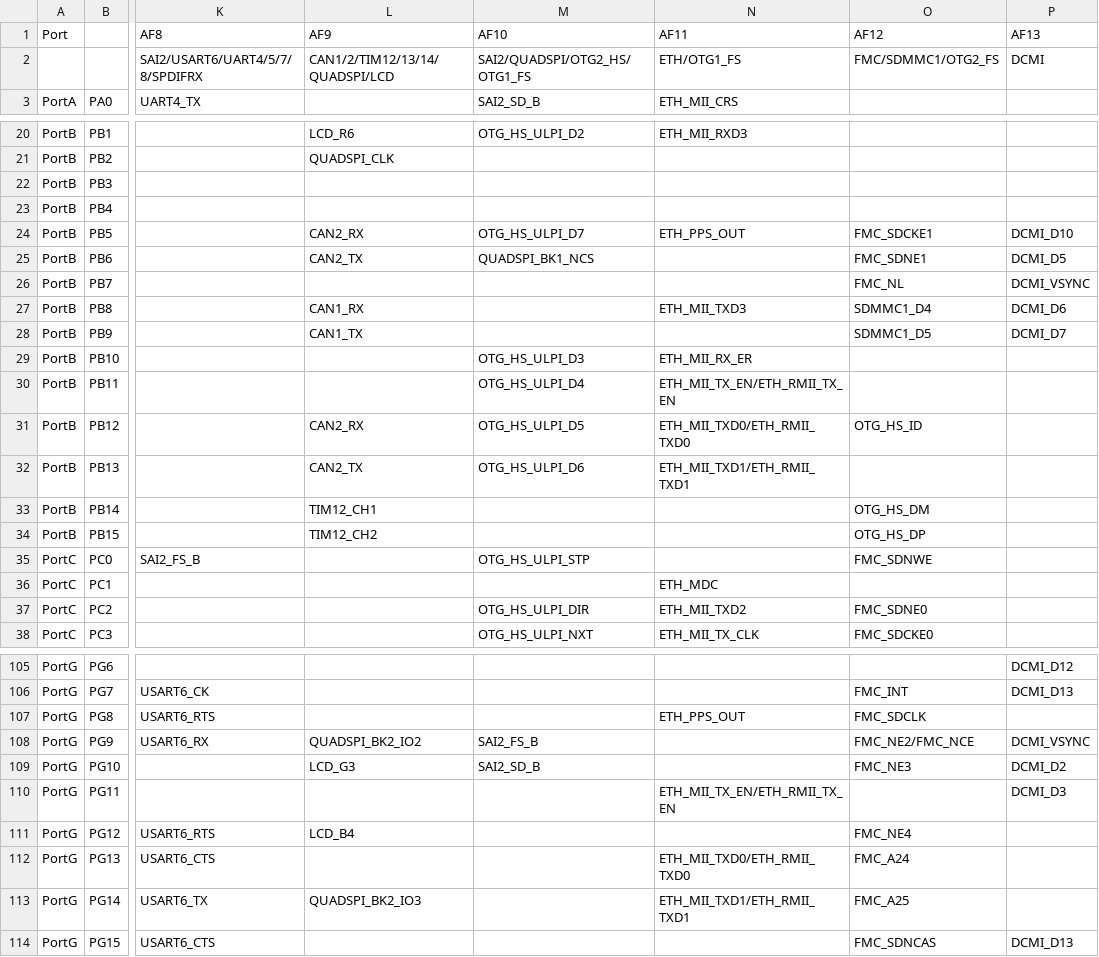
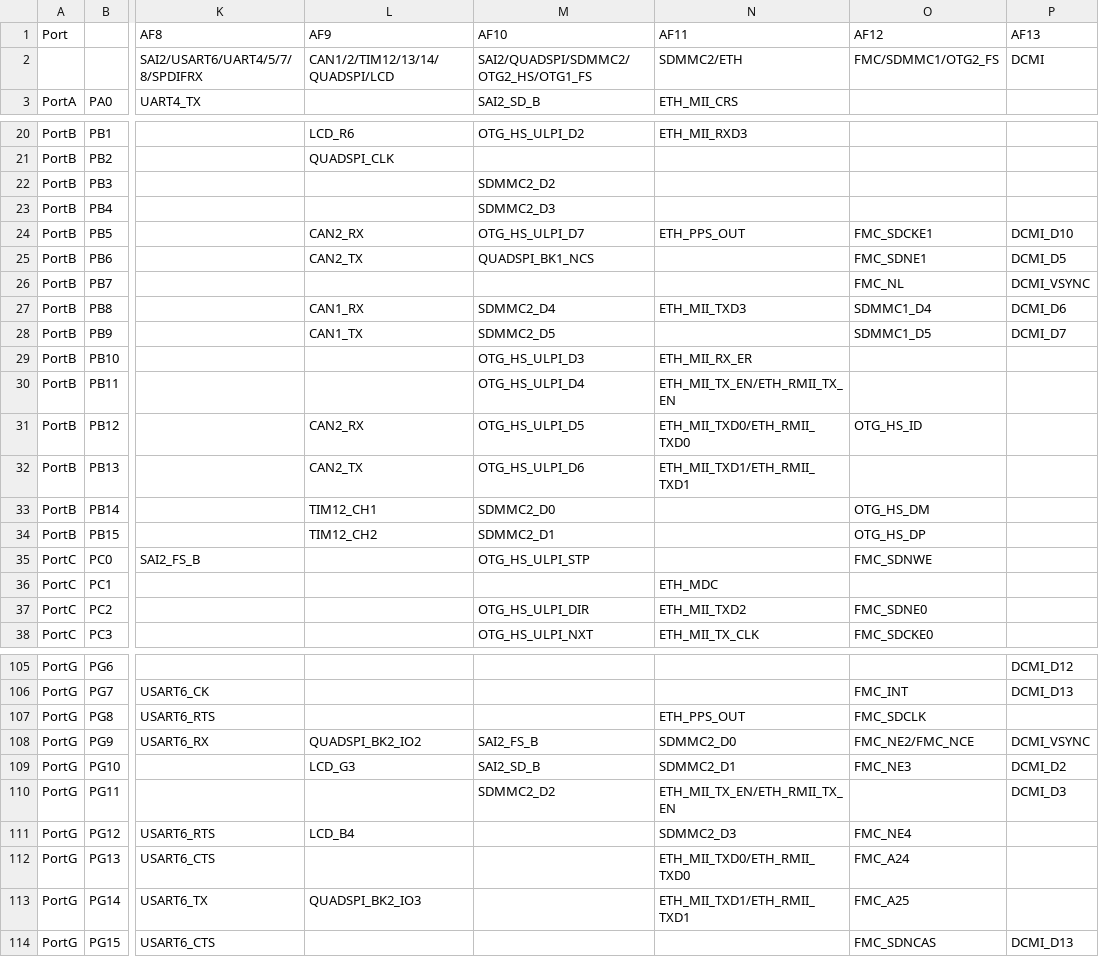
Before and after one commit to ksekimoto/micropython, a CSV file: stmhal/boards/stm32f767_af.csv, drawn as a sheet; only a part is shown, gaps mark what is left out; the diff covers the shown part only; the diff names each change by its address in the sheet, - before the commit and + after, or states it on an @@ line.

Commit message:
stmhal/boards: Update F76x alternate function table to add SDMMC2.

```diff
--- a/stmhal/boards/stm32f767_af.csv
+++ b/stmhal/boards/stm32f767_af.csv
-M2 (AF10): SAI2/QUADSPI/OTG2_HS/OTG1_FS
+M2 (AF10): SAI2/QUADSPI/SDMMC2/OTG2_HS/OTG1_FS
-N2 (AF11): ETH/OTG1_FS
+N2 (AF11): SDMMC2/ETH
-M22 (AF10): (empty)
+M22 (AF10): SDMMC2_D2
-M23 (AF10): (empty)
+M23 (AF10): SDMMC2_D3
-M27 (AF10): (empty)
+M27 (AF10): SDMMC2_D4
-M28 (AF10): (empty)
+M28 (AF10): SDMMC2_D5
-M33 (AF10): (empty)
+M33 (AF10): SDMMC2_D0
-M34 (AF10): (empty)
+M34 (AF10): SDMMC2_D1
-N108 (AF11): (empty)
+N108 (AF11): SDMMC2_D0
-N109 (AF11): (empty)
+N109 (AF11): SDMMC2_D1
-M110 (AF10): (empty)
+M110 (AF10): SDMMC2_D2
-N111 (AF11): (empty)
+N111 (AF11): SDMMC2_D3
```
Also changed, not shown: 4 edited cells elsewhere in this file.
